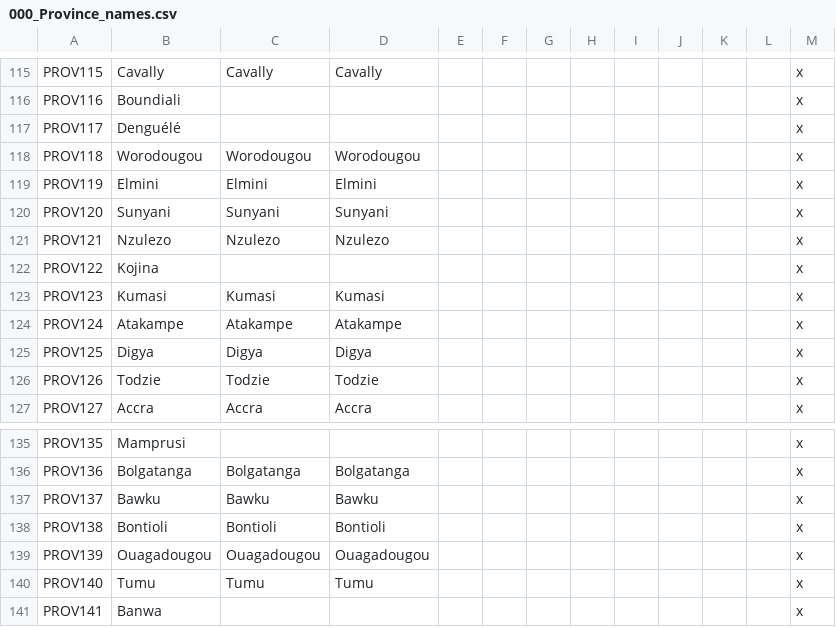
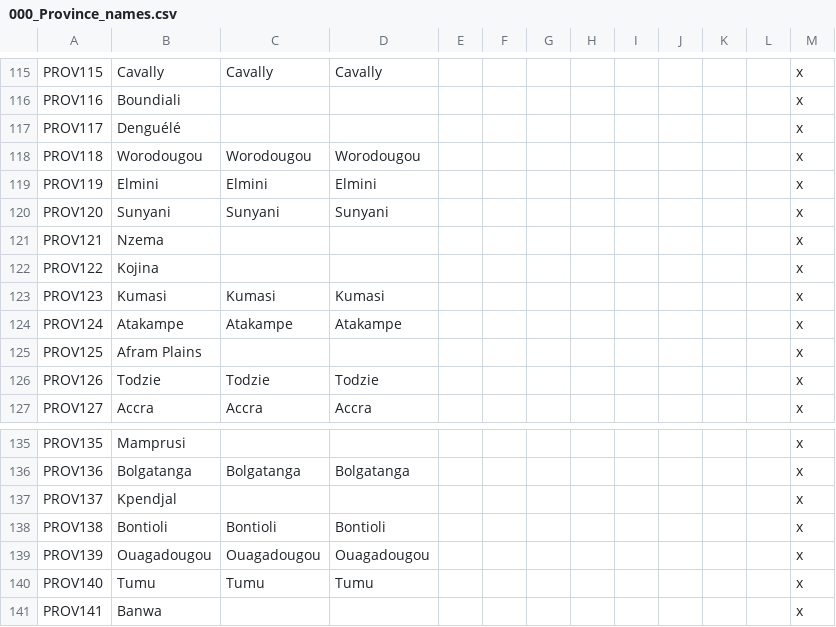
Before and after one commit to Marchingbedlam/After-the-End-Africa, a CSV file: africa/localisation/000_Province_names.csv, drawn as a sheet; only a part is shown, gaps mark what is left out.

Commit message:
Making many provinces work

```diff
--- a/africa/localisation/000_Province_names.csv
+++ b/africa/localisation/000_Province_names.csv
@@ -120,3 +120,3 @@ PROV119;Elmini;Elmini;Elmini;;;;;;;;;x
 PROV120;Sunyani;Sunyani;Sunyani;;;;;;;;;x
-PROV121;Nzulezo;Nzulezo;Nzulezo;;;;;;;;;x
+PROV121;Nzema;;;;;;;;;;;x
 PROV122;Kojina;;;;;;;;;;;x
@@ -124,3 +124,3 @@ PROV123;Kumasi;Kumasi;Kumasi;;;;;;;;;x
 PROV124;Atakampe;Atakampe;Atakampe;;;;;;;;;x
-PROV125;Digya;Digya;Digya;;;;;;;;;x
+PROV125;Afram Plains;;;;;;;;;;;x
 PROV126;Todzie;Todzie;Todzie;;;;;;;;;x
@@ -136,3 +136,3 @@ PROV135;Mamprusi;;;;;;;;;;;x
 PROV136;Bolgatanga;Bolgatanga;Bolgatanga;;;;;;;;;x
-PROV137;Bawku;Bawku;Bawku;;;;;;;;;x
+PROV137;Kpendjal;;;;;;;;;;;x
 PROV138;Bontioli;Bontioli;Bontioli;;;;;;;;;x
```
Also changed, not shown: africa/map/definition.csv, 30 other files.
